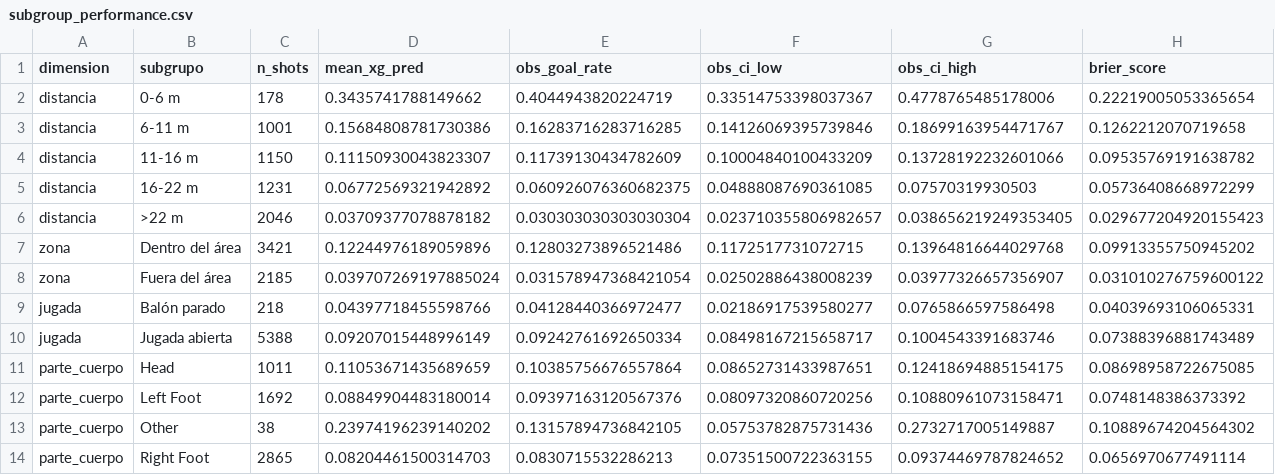
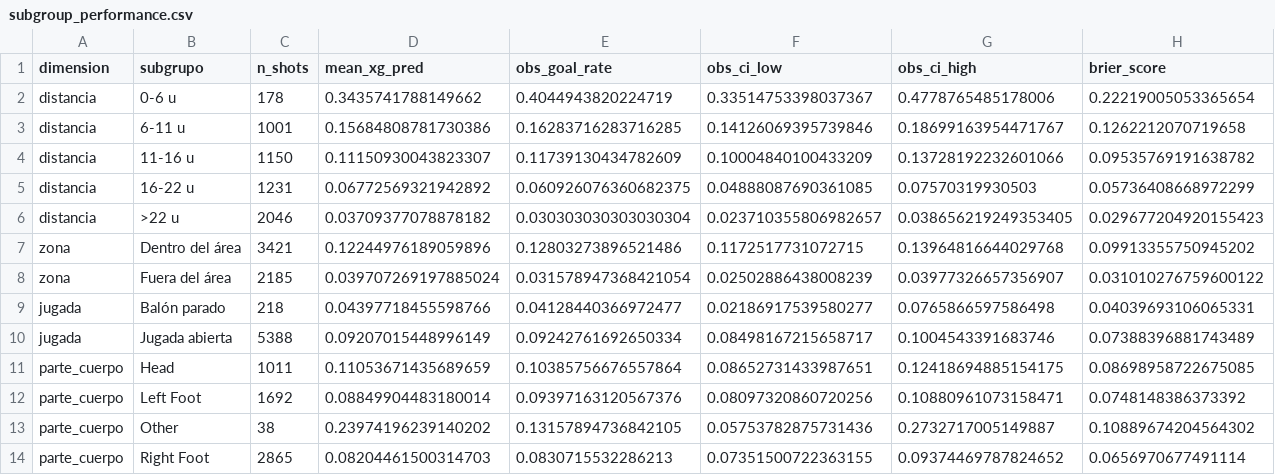
Before and after one commit to ossamahaik/TFM, a CSV file: data/results/subgroup_performance.csv, drawn as a sheet.

```diff
--- a/data/results/subgroup_performance.csv
+++ b/data/results/subgroup_performance.csv
@@ -1,7 +1,7 @@
 dimension,subgrupo,n_shots,mean_xg_pred,obs_goal_rate,obs_ci_low,obs_ci_high,brier_score
-distancia,0-6 m,178,0.3435741788149662,0.4044943820224719,0.33514753398037367,0.4778765485178006,0.22219005053365654
-distancia,6-11 m,1001,0.15684808781730386,0.16283716283716285,0.14126069395739846,0.18699163954471767,0.1262212070719658
-distancia,11-16 m,1150,0.11150930043823307,0.11739130434782609,0.10004840100433209,0.13728192232601066,0.09535769191638782
-distancia,16-22 m,1231,0.06772569321942892,0.060926076360682375,0.04888087690361085,0.07570319930503,0.05736408668972299
-distancia,>22 m,2046,0.03709377078878182,0.030303030303030304,0.023710355806982657,0.038656219249353405,0.029677204920155423
+distancia,0-6 u,178,0.3435741788149662,0.4044943820224719,0.33514753398037367,0.4778765485178006,0.22219005053365654
+distancia,6-11 u,1001,0.15684808781730386,0.16283716283716285,0.14126069395739846,0.18699163954471767,0.1262212070719658
+distancia,11-16 u,1150,0.11150930043823307,0.11739130434782609,0.10004840100433209,0.13728192232601066,0.09535769191638782
+distancia,16-22 u,1231,0.06772569321942892,0.060926076360682375,0.04888087690361085,0.07570319930503,0.05736408668972299
+distancia,>22 u,2046,0.03709377078878182,0.030303030303030304,0.023710355806982657,0.038656219249353405,0.029677204920155423
 zona,Dentro del área,3421,0.12244976189059896,0.12803273896521486,0.1172517731072715,0.13964816644029768,0.09913355750945202
```
Also changed, not shown: data/results/finishers_beta_binomial.csv, data/results/model_comparison_cv.csv, 8 other files.
